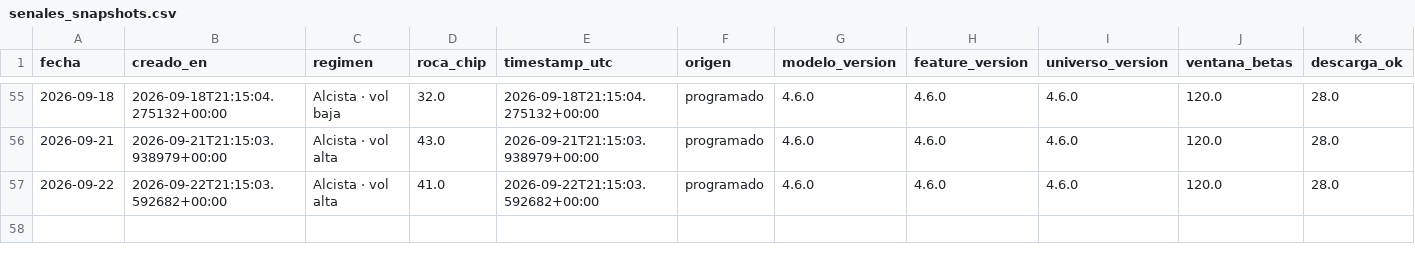
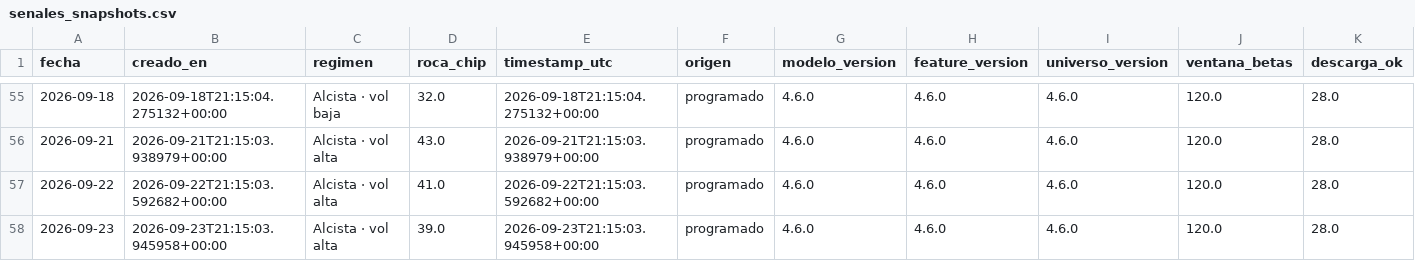
Before and after one commit to nicolasaraneda/mki-terminal, a CSV file: data/backups/senales_snapshots.csv, drawn as a sheet; only a part is shown, gaps mark what is left out; rows hold the shown columns only; the diff names each change by its address in the sheet, - before the commit and + after, or states it on an @@ line.

```diff
--- a/data/backups/senales_snapshots.csv
+++ b/data/backups/senales_snapshots.csv
+row 58: 2026-09-23 | 2026-09-23T21:15:03.945958+00:00 | Alcista · vol alta | 39.0 | 2026-09-23T21:15:03.945958+00:00 | programado | 4.6.0 | 4.6.0 | 4.6.0 | 120.0 | 28.0
```
Also changed, not shown: data/backups/senales_divergencias.csv, data/backups/senales_senales_ticker.csv, 7 other files.
